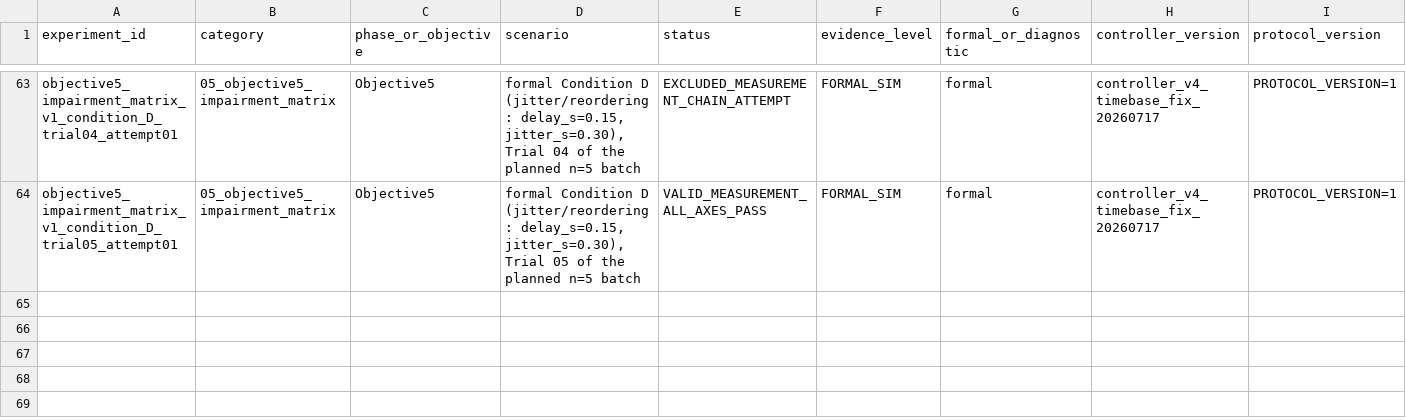
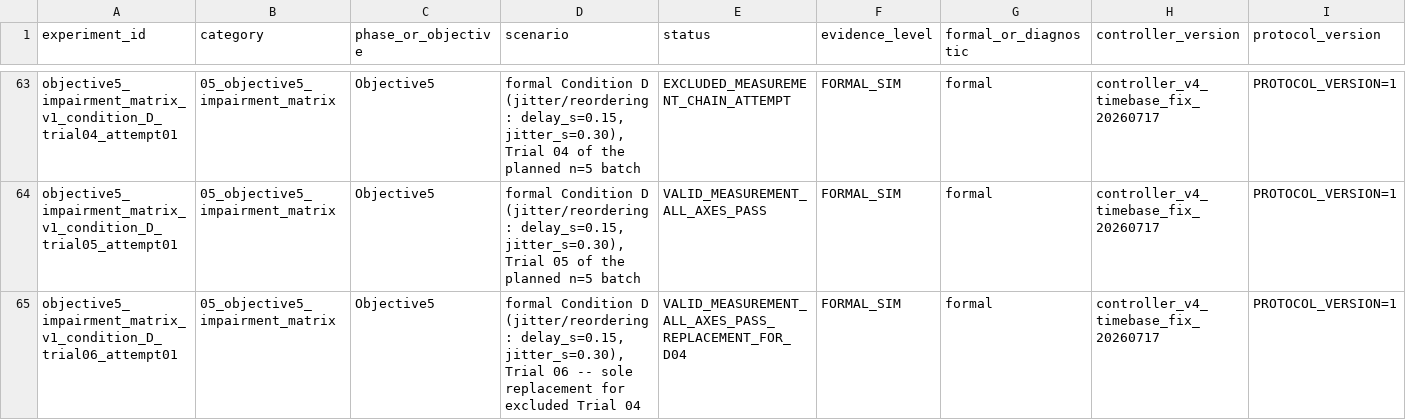
Before and after one commit to luyiming0610-cmyk/msc-communication-assisted-navigation, a CSV file: experiments/experiment_registry.csv, drawn as a sheet; only a part is shown, gaps mark what is left out; rows hold the shown columns only; the diff names each change by its address in the sheet, - before the commit and + after, or states it on an @@ line.

Commit message:
data: complete Condition D batch with D06 replacement

```diff
--- a/experiments/experiment_registry.csv
+++ b/experiments/experiment_registry.csv
+row 65: objective5_impairment_matrix_v1_condition_D_trial06_attempt01 | 05_objective5_impairment_matrix | Objective5 | formal Condition D (jitter/reordering: delay_s=0.15, jitter_s=0.30), Trial 06 -- sole replacement for excluded Trial 04 | VALID_MEASUREMENT_ALL_AXES_PASS_REPLACEMENT_FOR_D04 | FORMAL_SIM | formal | controller_v4_timebase_fix_20260717 | PROTOCOL_VERSION=1
```
Also changed, not shown: experiments/path_manifest.csv, 18 other files.
